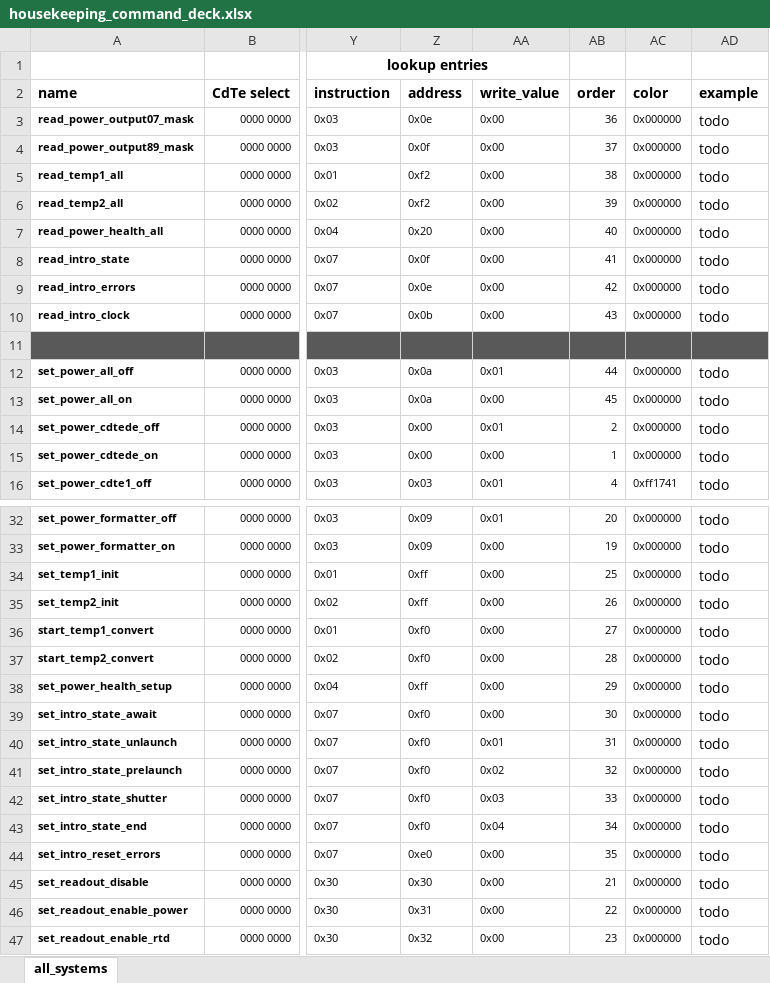
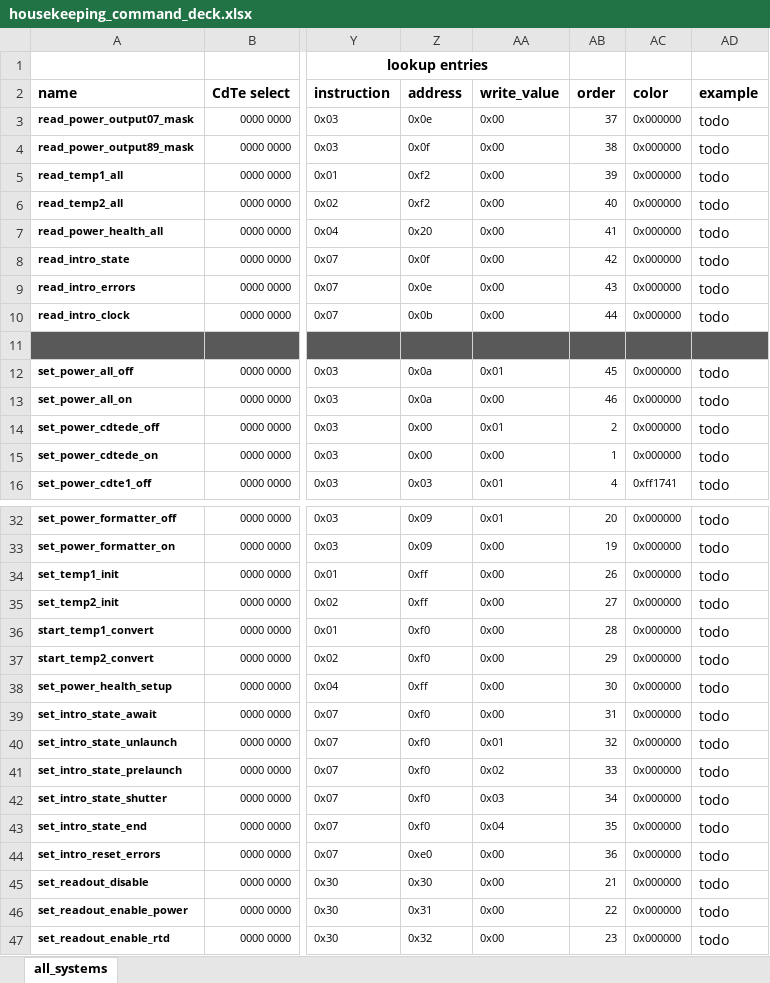
Before and after one commit to foxsi/foxsi4-commands, an Excel workbook: commands/housekeeping/housekeeping_command_deck.xlsx, sheet all_systems, drawn as a sheet; only a part is shown, gaps mark what is left out; values as stored, in another font and other column widths than the file's, no borders; the diff names each change by its address in the sheet, - before the commit and + after, or states it on an @@ line.

Commit message:
correct housekeeping command display order

```diff
--- a/commands/housekeeping/housekeeping_command_deck.xlsx (sheet all_systems)
+++ b/commands/housekeeping/housekeeping_command_deck.xlsx (sheet all_systems)
-AB3 (order): 36
+AB3 (order): 37
-AB4 (order): 37
+AB4 (order): 38
-AB5 (order): 38
+AB5 (order): 39
-AB6 (order): 39
+AB6 (order): 40
-AB7 (order): 40
+AB7 (order): 41
-AB8 (order): 41
+AB8 (order): 42
-AB9 (order): 42
+AB9 (order): 43
-AB10 (order): 43
+AB10 (order): 44
-AB12 (order): 44
+AB12 (order): 45
-AB13 (order): 45
+AB13 (order): 46
-AB34 (order): 25
+AB34 (order): 26
-AB35 (order): 26
+AB35 (order): 27
-AB36 (order): 27
+AB36 (order): 28
-AB37 (order): 28
+AB37 (order): 29
-AB38 (order): 29
+AB38 (order): 30
-AB39 (order): 30
+AB39 (order): 31
-AB40 (order): 31
+AB40 (order): 32
-AB41 (order): 32
+AB41 (order): 33
-AB42 (order): 33
+AB42 (order): 34
-AB43 (order): 34
+AB43 (order): 35
-AB44 (order): 35
+AB44 (order): 36
```
Also changed, not shown: 1 other file.
